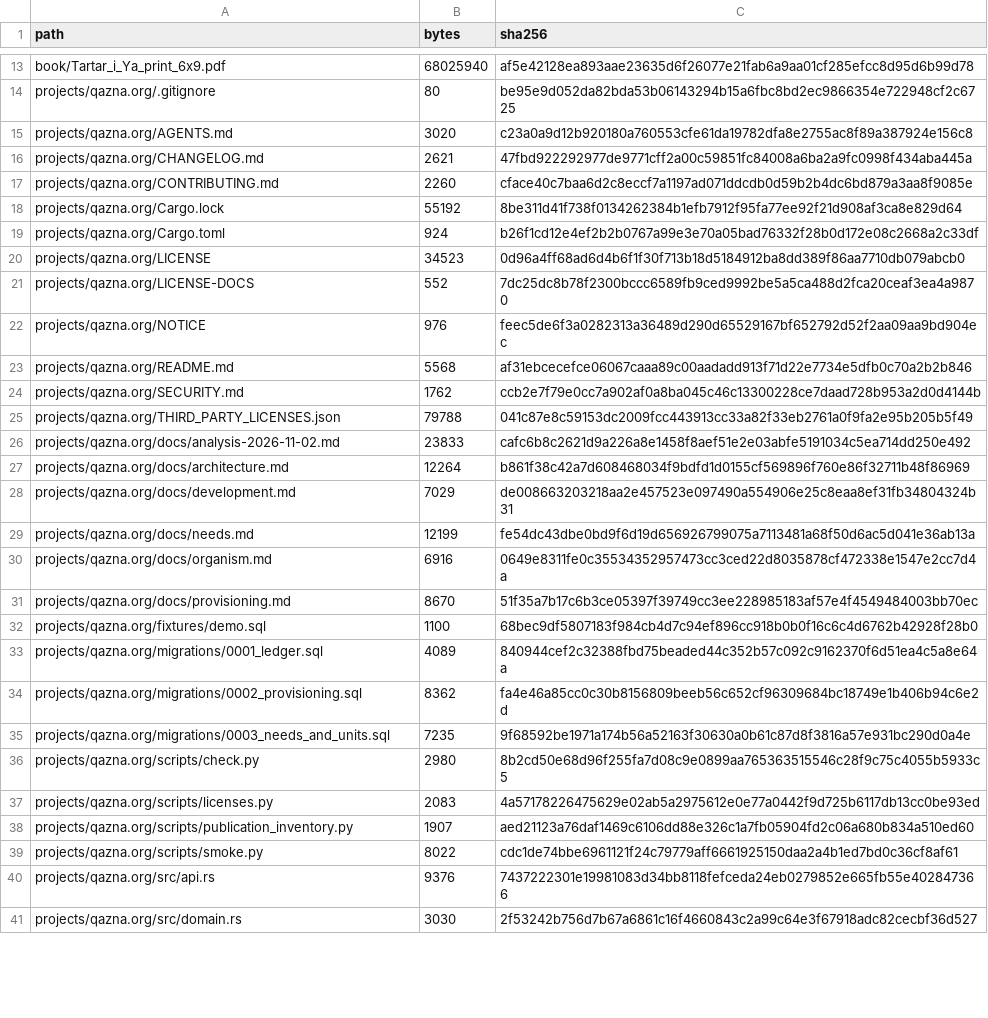
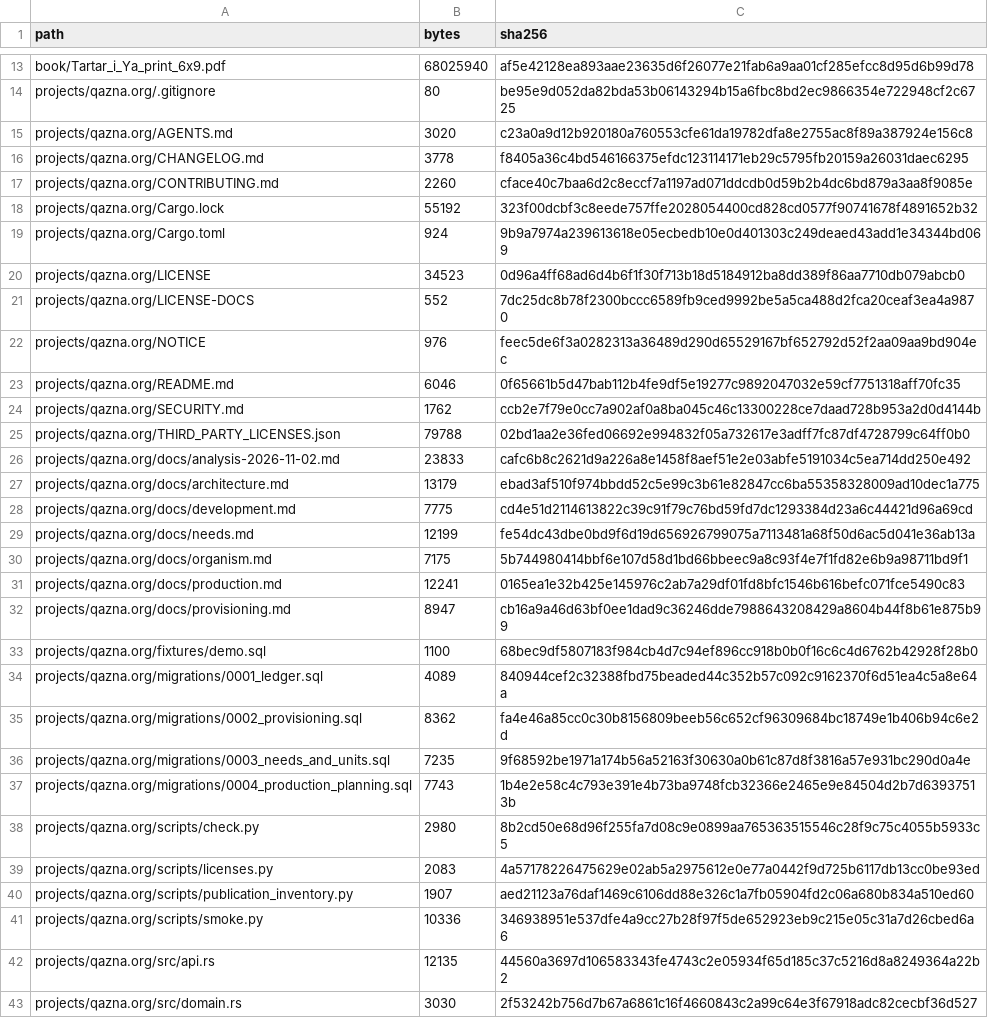
Before and after one commit to DauletBai/tartarus, a CSV file: MANIFEST.csv, drawn as a sheet; only a part is shown, gaps mark what is left out; the diff covers the shown part only.

Commit message:
Add production capacity and input-dependent planning
Declare shared daily capacity and immutable process recipes. Assess physical bottlenecks, atomically hold capacity and input lots, and cancel without changing money or inventing output. Share stock with resident provisioning and preserve earlier migrations. Verify 3 unit tests, 36 PostgreSQL scenarios and real HTTP restart persistence.

```diff
--- a/MANIFEST.csv
+++ b/MANIFEST.csv
@@ -15,6 +15,6 @@ projects/qazna.org/.gitignore,80,be95e9d052da82bda53b06143294b15a6fbc8bd2ec98663
 projects/qazna.org/AGENTS.md,3020,c23a0a9d12b920180a760553cfe61da19782dfa8e2755ac8f89a387924e156c8
-projects/qazna.org/CHANGELOG.md,2621,47fbd922292977de9771cff2a00c59851fc84008a6ba2a9fc0998f434aba445a
+projects/qazna.org/CHANGELOG.md,3778,f8405a36c4bd546166375efdc123114171eb29c5795fb20159a26031daec6295
 projects/qazna.org/CONTRIBUTING.md,2260,cface40c7baa6d2c8eccf7a1197ad071ddcdb0d59b2b4dc6bd879a3aa8f9085e
-projects/qazna.org/Cargo.lock,55192,8be311d41f738f0134262384b1efb7912f95fa77ee92f21d908af3ca8e829d64
-projects/qazna.org/Cargo.toml,924,b26f1cd12e4ef2b2b0767a99e3e70a05bad76332f28b0d172e08c2668a2c33df
+projects/qazna.org/Cargo.lock,55192,323f00dcbf3c8eede757ffe2028054400cd828cd0577f90741678f4891652b32
+projects/qazna.org/Cargo.toml,924,9b9a7974a239613618e05ecbedb10e0d401303c249deaed43add1e34344bd069
 projects/qazna.org/LICENSE,34523,0d96a4ff68ad6d4b6f1f30f713b18d5184912ba8dd389f86aa7710db079abcb0
@@ -22,11 +22,12 @@ projects/qazna.org/LICENSE-DOCS,552,7dc25dc8b78f2300bccc6589fb9ced9992be5a5ca488
 projects/qazna.org/NOTICE,976,feec5de6f3a0282313a36489d290d65529167bf652792d52f2aa09aa9bd904ec
-projects/qazna.org/README.md,5568,af31ebcecefce06067caaa89c00aadadd913f71d22e7734e5dfb0c70a2b2b846
+projects/qazna.org/README.md,6046,0f65661b5d47bab112b4fe9df5e19277c9892047032e59cf7751318aff70fc35
 projects/qazna.org/SECURITY.md,1762,ccb2e7f79e0cc7a902af0a8ba045c46c13300228ce7daad728b953a2d0d4144b
-projects/qazna.org/THIRD_PARTY_LICENSES.json,79788,041c87e8c59153dc2009fcc443913cc33a82f33eb2761a0f9fa2e95b205b5f49
+projects/qazna.org/THIRD_PARTY_LICENSES.json,79788,02bd1aa2e36fed06692e994832f05a732617e3adff7fc87df4728799c64ff0b0
 projects/qazna.org/docs/analysis-2026-11-02.md,23833,cafc6b8c2621d9a226a8e1458f8aef51e2e03abfe5191034c5ea714dd250e492
-projects/qazna.org/docs/architecture.md,12264,b861f38c42a7d608468034f9bdfd1d0155cf569896f760e86f32711b48f86969
-projects/qazna.org/docs/development.md,7029,de008663203218aa2e457523e097490a554906e25c8eaa8ef31fb34804324b31
+projects/qazna.org/docs/architecture.md,13179,ebad3af510f974bbdd52c5e99c3b61e82847cc6ba55358328009ad10dec1a775
+projects/qazna.org/docs/development.md,7775,cd4e51d2114613822c39c91f79c76bd59fd7dc1293384d23a6c44421d96a69cd
 projects/qazna.org/docs/needs.md,12199,fe54dc43dbe0bd9f6d19d656926799075a7113481a68f50d6ac5d041e36ab13a
-projects/qazna.org/docs/organism.md,6916,0649e8311fe0c35534352957473cc3ced22d8035878cf472338e1547e2cc7d4a
-projects/qazna.org/docs/provisioning.md,8670,51f35a7b17c6b3ce05397f39749cc3ee228985183af57e4f4549484003bb70ec
+projects/qazna.org/docs/organism.md,7175,5b744980414bbf6e107d58d1bd66bbeec9a8c93f4e7f1fd82e6b9a98711bd9f1
+projects/qazna.org/docs/production.md,12241,0165ea1e32b425e145976c2ab7a29df01fd8bfc1546b616befc071fce5490c83
+projects/qazna.org/docs/provisioning.md,8947,cb16a9a46d63bf0ee1dad9c36246dde7988643208429a8604b44f8b61e875b99
 projects/qazna.org/fixtures/demo.sql,1100,68bec9df5807183f984cb4d7c94ef896cc918b0b0f16c6c4d6762b42928f28b0
@@ -35,2 +36,3 @@ projects/qazna.org/migrations/0002_provisioning.sql,8362,fa4e46a85cc0c30b8156809
 projects/qazna.org/migrations/0003_needs_and_units.sql,7235,9f68592be1971a174b56a52163f30630a0b61c87d8f3816a57e931bc290d0a4e
+projects/qazna.org/migrations/0004_production_planning.sql,7743,1b4e2e58c4c793e391e4b73ba9748fcb32366e2465e9e84504d2b7d63937513b
 projects/qazna.org/scripts/check.py,2980,8b2cd50e68d96f255fa7d08c9e0899aa765363515546c28f9c75c4055b5933c5
@@ -38,4 +40,4 @@ projects/qazna.org/scripts/licenses.py,2083,4a57178226475629e02ab5a2975612e0e77a
 projects/qazna.org/scripts/publication_inventory.py,1907,aed21123a76daf1469c6106dd88e326c1a7fb05904fd2c06a680b834a510ed60
-projects/qazna.org/scripts/smoke.py,8022,cdc1de74bbe6961121f24c79779aff6661925150daa2a4b1ed7bd0c36cf8af61
-projects/qazna.org/src/api.rs,9376,7437222301e19981083d34bb8118fefceda24eb0279852e665fb55e402847366
+projects/qazna.org/scripts/smoke.py,10336,346938951e537dfe4a9cc27b28f97f5de652923eb9c215e05c31a7d26cbed6a6
+projects/qazna.org/src/api.rs,12135,44560a3697d106583343fe4743c2e05934f65d185c37c5216d8a8249364a22b2
 projects/qazna.org/src/domain.rs,3030,2f53242b756d7b67a6861c16f4660843c2a99c64e3f67918adc82cecbf36d527
```
Also changed, not shown: 3 added rows and 6 edited cells elsewhere in this file, 19 other files.
